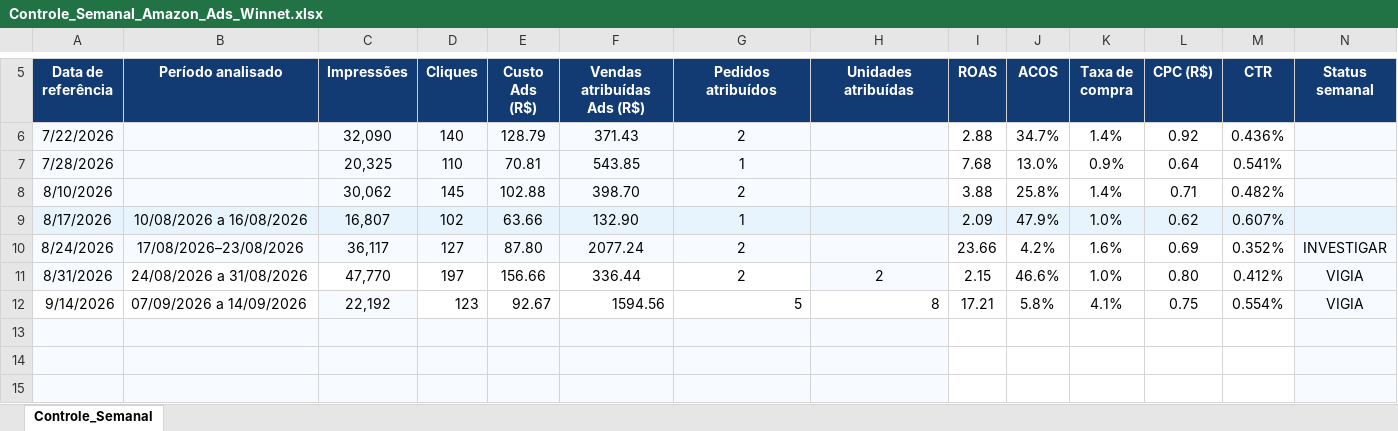
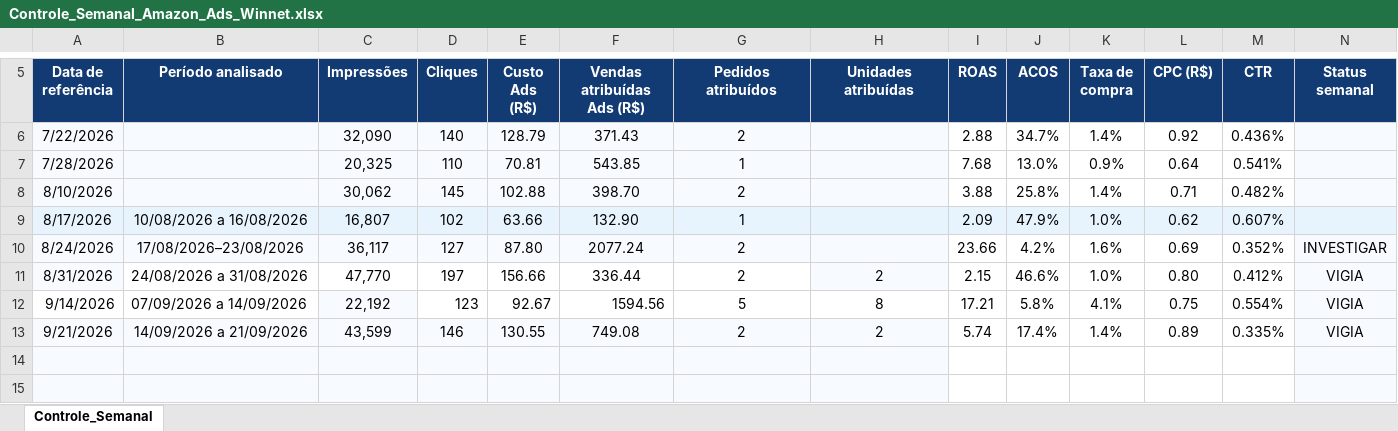
Before and after one commit to WinnetMetais/Marketplaces---Leo, an Excel workbook: dados/Controle_Semanal_Amazon_Ads_Winnet.xlsx, sheet Controle_Semanal, drawn as a sheet; only a part is shown, gaps mark what is left out; values as stored, in another font and other column widths than the file's, no borders; charts and pictures and conditional formats and table styles not drawn; rows hold the shown columns only; the diff names each change by its address in the sheet, - before the commit and + after, or states it on an @@ line.

```diff
--- a/dados/Controle_Semanal_Amazon_Ads_Winnet.xlsx (sheet Controle_Semanal)
+++ b/dados/Controle_Semanal_Amazon_Ads_Winnet.xlsx (sheet Controle_Semanal)
-G12:H12 alignment: right
+G12:H12 alignment: center
-row 13: (empty)
+row 13: 9/21/2026 | 14/09/2026 a 21/09/2026 | 43,599 | 146 | 130.55 | 749.08 | 2 | 2 | 5.74 | 17.4% | 1.4% | 0.89 | 0.335% | VIGIA
```
Also changed, not shown: charts or pictures, 1 other file.
